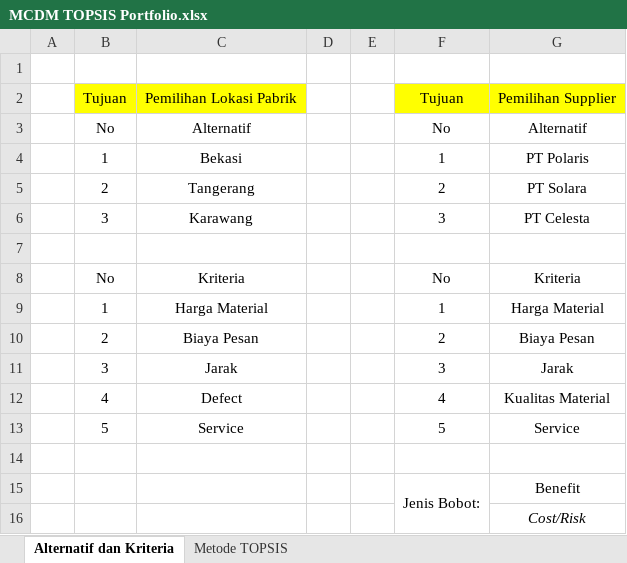
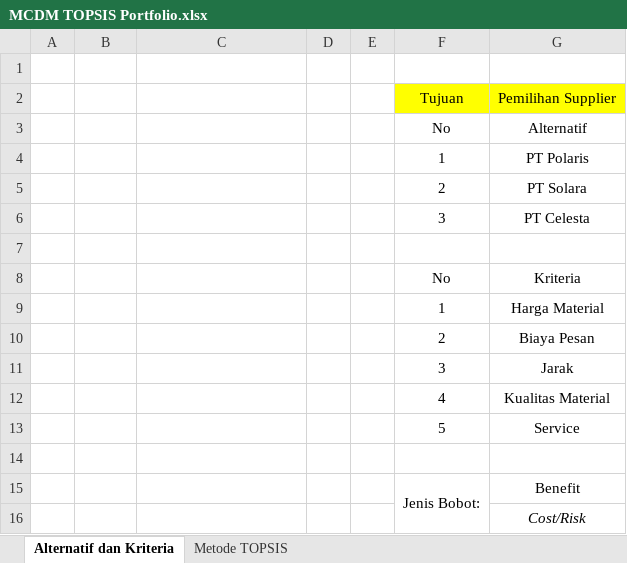
Before and after one commit to Nurlintang/portofolio-Nurlintang, an Excel workbook: excel/MCDM TOPSIS Portfolio.xlsx, sheet Alternatif dan Kriteria, drawn as a sheet; values as stored, in another font and other column widths than the file's, no borders; charts and pictures not drawn; the diff names each change by its address in the sheet, - before the commit and + after, or states it on an @@ line.

Commit message:
perbaikan excel topsis

```diff
--- a/excel/MCDM TOPSIS Portfolio.xlsx (sheet Alternatif dan Kriteria)
+++ b/excel/MCDM TOPSIS Portfolio.xlsx (sheet Alternatif dan Kriteria)
-B2: Tujuan
+B2: (empty)
-B2:C2 fill: #FFFF00
+B2:C2 fill: none
-C2: Pemilihan Lokasi Pabrik
+C2: (empty)
-B3: No
+B3: (empty)
-C3: Alternatif
+C3: (empty)
-B4: 1
+B4: (empty)
-C4: Bekasi
+C4: (empty)
-B5: 2
+B5: (empty)
-C5: Tangerang
+C5: (empty)
-B6: 3
+B6: (empty)
-C6: Karawang
+C6: (empty)
-B8: No
+B8: (empty)
-C8: Kriteria
+C8: (empty)
-B9: 1
+B9: (empty)
-C9: Harga Material
+C9: (empty)
-B10: 2
+B10: (empty)
-C10: Biaya Pesan
+C10: (empty)
-B11: 3
+B11: (empty)
-C11: Jarak
+C11: (empty)
-B12: 4
+B12: (empty)
-C12: Defect
+C12: (empty)
-B13: 5
+B13: (empty)
-C13: Service
+C13: (empty)
```
Also changed, not shown: charts or pictures.
